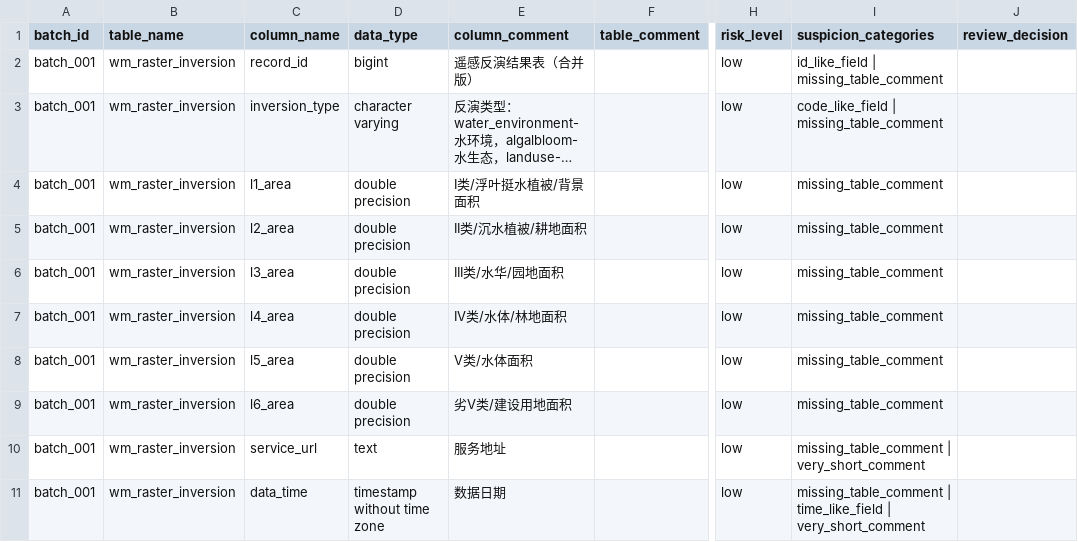
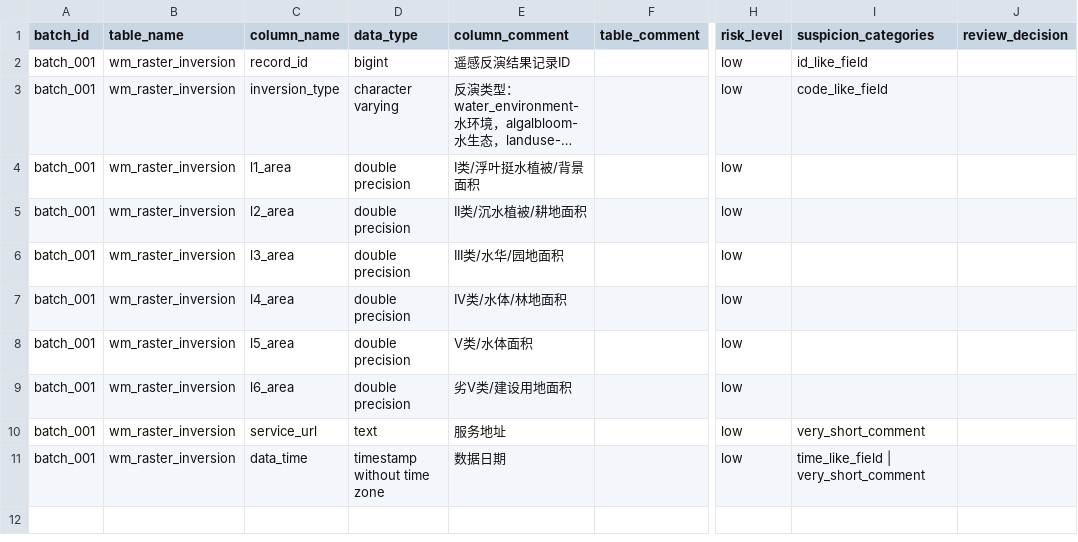
Before and after one commit to adso123456/Table-add, a CSV file: review/vanna_training_readiness/manual_review/batches/batch_001_review_template.csv, drawn as a sheet; only a part is shown, gaps mark what is left out; long unchanged cells end in …; the diff names each change by its address in the sheet, - before the commit and + after, or states it on an @@ line.

```diff
--- a/review/vanna_training_readiness/manual_review/batches/batch_001_review_template.csv
+++ b/review/vanna_training_readiness/manual_review/batches/batch_001_review_template.csv
-E2 (column_comment): 遥感反演结果表（合并版）
+E2 (column_comment): 遥感反演结果记录ID
-I2 (suspicion_categories): id_like_field | missing_table_comment
+I2 (suspicion_categories): id_like_field
-I3 (suspicion_categories): code_like_field | missing_table_comment
+I3 (suspicion_categories): code_like_field
-I4:I9 (suspicion_categories): missing_table_comment
+I4:I9 (suspicion_categories): (empty)
-I10 (suspicion_categories): missing_table_comment | very_short_comment
+I10 (suspicion_categories): very_short_comment
-I11 (suspicion_categories): missing_table_comment | time_like_field |…
+I11 (suspicion_categories): time_like_field |…
```
Also changed, not shown: columns_with_comments.csv, review/vanna_training_readiness/vanna_training_safe_candidate_only.csv, 2 other files.
